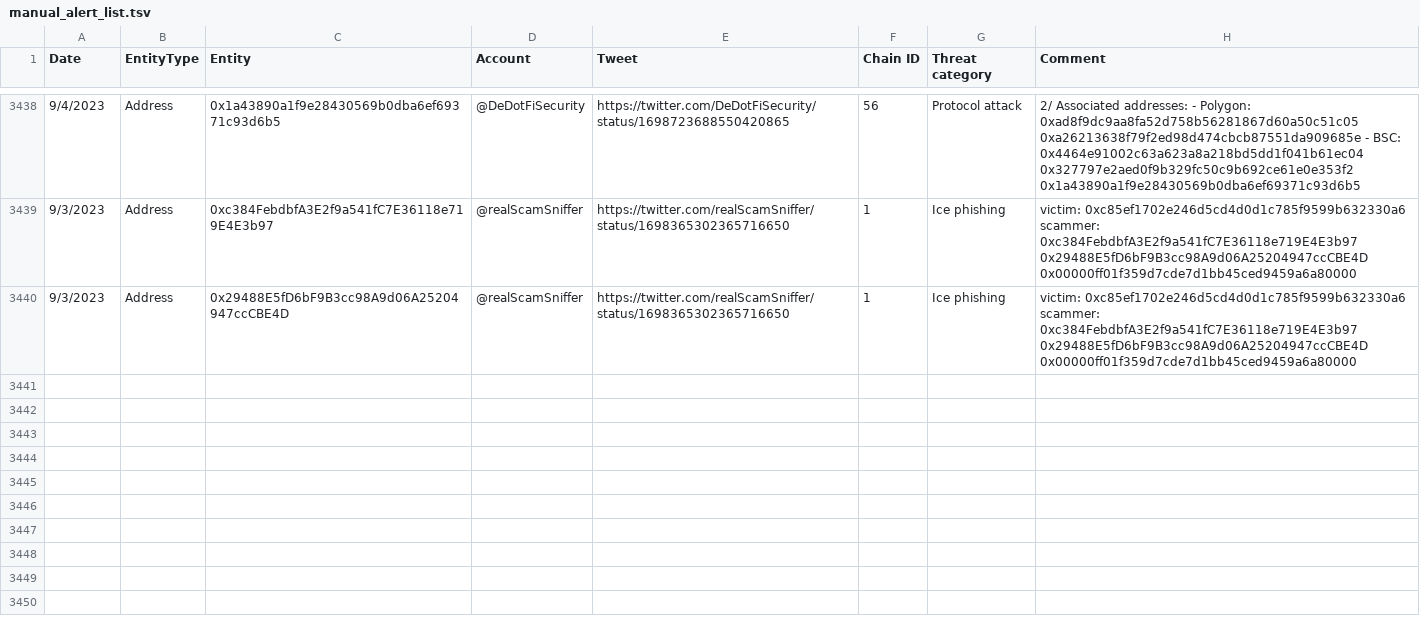
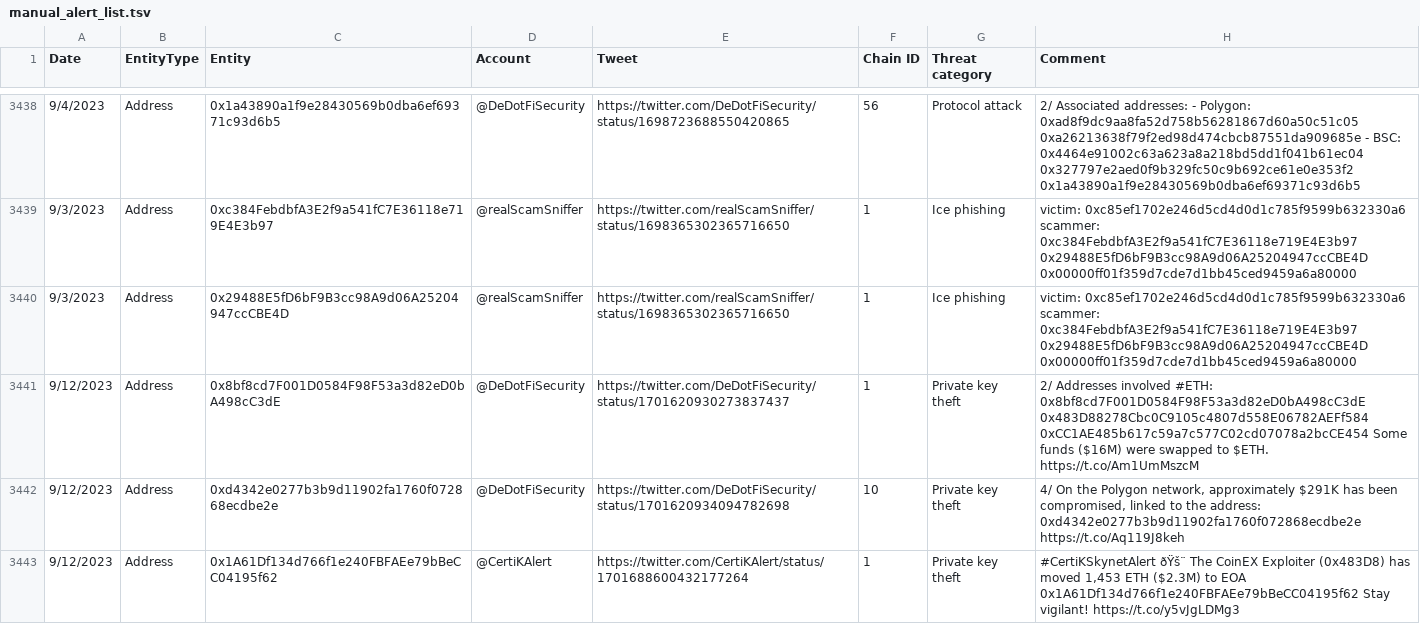
Before and after one commit to forta-network/starter-kits, a TSV file: scam-detector-py/manual_alert_list.tsv, drawn as a sheet; only a part is shown, gaps mark what is left out; the diff covers the shown part only.

Commit message:
Update manual_alert_list.tsv
adding new addresses 9/12/2023

```diff
--- a/scam-detector-py/manual_alert_list.tsv
+++ b/scam-detector-py/manual_alert_list.tsv
@@ -3440 +3440,4 @@ Date	EntityType	Entity	Account	Tweet	Chain ID	Threat category	Comment
 9/3/2023	Address	0x29488E5fD6bF9B3cc98A9d06A25204947ccCBE4D	@realScamSniffer	https://twitter.com/realScamSniffer/status/1698365302365716650	1	Ice phishing	victim: 0xc85ef1702e246d5cd4d0d1c785f9599b632330a6 scammer: 0xc384FebdbfA3E2f9a541fC7E36118e719E4E3b97 0x29488E5fD6bF9B3cc98A9d06A25204947ccCBE4D 0x00000ff01f359d7cde7d1bb45ced9459a6a80000
+9/12/2023	Address	0x8bf8cd7F001D0584F98F53a3d82eD0bA498cC3dE	@DeDotFiSecurity	https://twitter.com/DeDotFiSecurity/status/1701620930273837437	1	Private key theft	2/ Addresses involved #ETH:   0x8bf8cd7F001D0584F98F53a3d82eD0bA498cC3dE 0x483D88278Cbc0C9105c4807d558E06782AEFf584 0xCC1AE485b617c59a7c577C02cd07078a2bcCE454  Some funds ($16M) were swapped to $ETH. https://t.co/Am1UmMszcM
+9/12/2023	Address	0xd4342e0277b3b9d11902fa1760f072868ecdbe2e	@DeDotFiSecurity	https://twitter.com/DeDotFiSecurity/status/1701620934094782698	10	Private key theft	4/ On the Polygon network, approximately $291K has been compromised, linked to the address:  0xd4342e0277b3b9d11902fa1760f072868ecdbe2e https://t.co/Aq119J8keh
+9/12/2023	Address	0x1A61Df134d766f1e240FBFAEe79bBeCC04195f62	@CertiKAlert	https://twitter.com/CertiKAlert/status/1701688600432177264	1	Private key theft	#CertiKSkynetAlert ðŸš¨  The CoinEX Exploiter (0x483D8) has moved 1,453 ETH ($2.3M) to EOA 0x1A61Df134d766f1e240FBFAEe79bBeCC04195f62  Stay vigilant!  https://t.co/y5vJgLDMg3
```
Also changed, not shown: 7 added rows elsewhere in this file.
